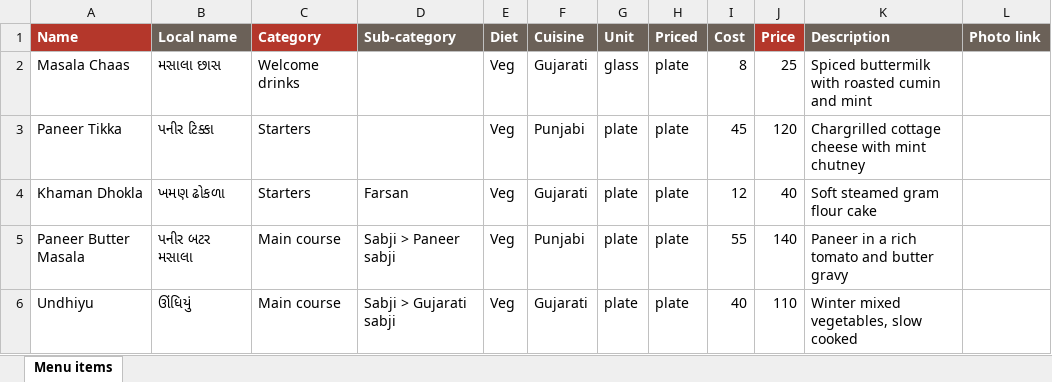
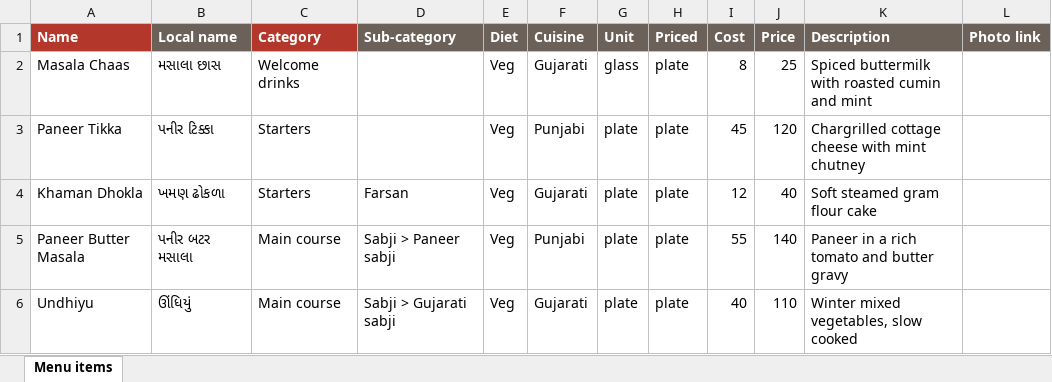
Before and after one commit to carnage2021/plan-a-track-v1.0, an Excel workbook: docs/import-examples/01 Menu items.xlsx, sheet Menu items, drawn as a sheet; values as stored, in another font and other column widths than the file's, no borders; the diff names each change by its address in the sheet, - before the commit and + after, or states it on an @@ line.

```diff
--- a/docs/import-examples/01 Menu items.xlsx (sheet Menu items)
+++ b/docs/import-examples/01 Menu items.xlsx (sheet Menu items)
-J1 fill: #B4372B
+J1 fill: #6B6158
```
Also changed, not shown: docs/import-examples/04 Cutlery and equipment.xlsx, 27 other files.
